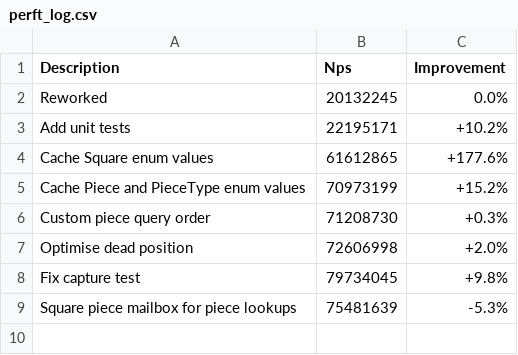
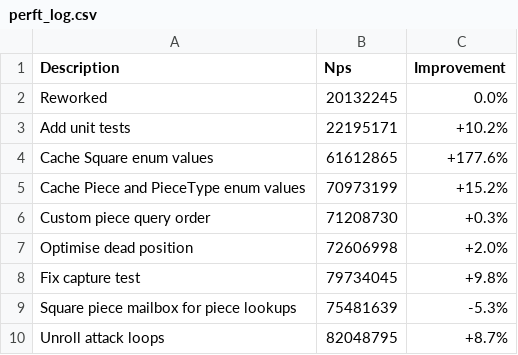
Before and after one commit to piggottdev/stockpig, a CSV file: .github/perft_log.csv, drawn as a sheet.

```diff
--- a/.github/perft_log.csv
+++ b/.github/perft_log.csv
@@ -9 +9,2 @@ Fix capture test,79734045,+9.8%
 Square piece mailbox for piece lookups,75481639,-5.3%
+Unroll attack loops,82048795,+8.7%
```
Also changed, not shown: 1 other file.
